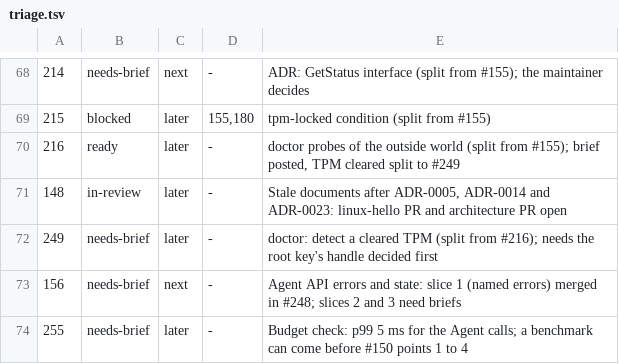
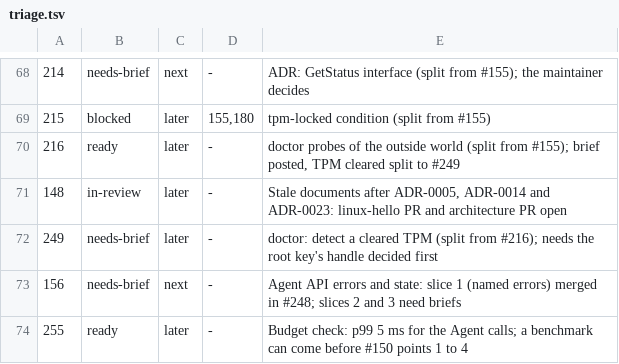
Before and after one commit to LinuxHello/linux-hello-workstation, a TSV file: issues/triage.tsv, drawn as a sheet; only a part is shown, gaps mark what is left out.

```diff
--- a/issues/triage.tsv
+++ b/issues/triage.tsv
@@ -73,2 +73,2 @@
 156	needs-brief	next	-	Agent API errors and state: slice 1 (named errors) merged in #248; slices 2 and 3 need briefs
-255	needs-brief	later	-	Budget check: p99 5 ms for the Agent calls; a benchmark can come before #150 points 1 to 4
+255	ready	later	-	Budget check: p99 5 ms for the Agent calls; a benchmark can come before #150 points 1 to 4
```
